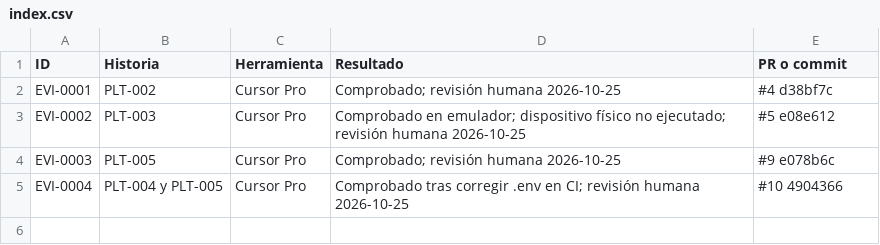
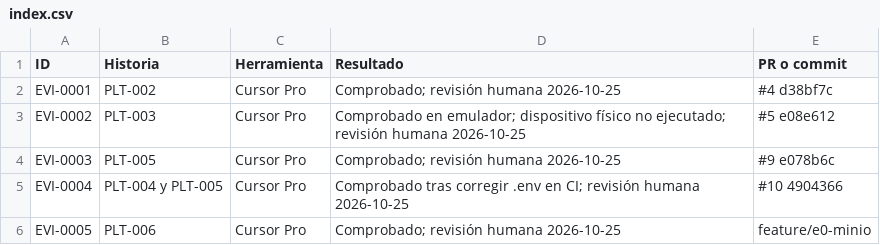
Before and after one commit to DaniCorreaPlaceres/TFM, a CSV file: docs/evidence/index.csv, drawn as a sheet.

```diff
--- a/docs/evidence/index.csv
+++ b/docs/evidence/index.csv
@@ -5 +5,2 @@ EVI-0003,PLT-005,Cursor Pro,Comprobado; revisión humana 2026-10-25,#9 e078b6c
 EVI-0004,PLT-004 y PLT-005,Cursor Pro,Comprobado tras corregir .env en CI; revisión humana 2026-10-25,#10 4904366
+EVI-0005,PLT-006,Cursor Pro,Comprobado; revisión humana 2026-10-25,feature/e0-minio
```
Also changed, not shown: 19 other files.
